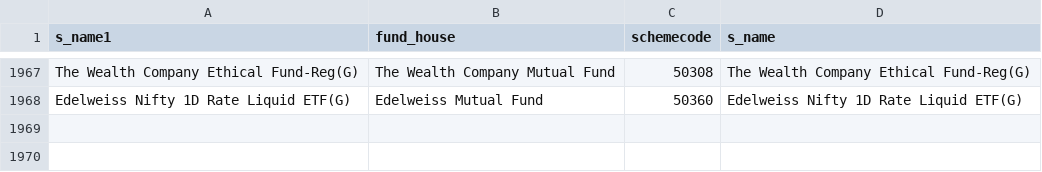
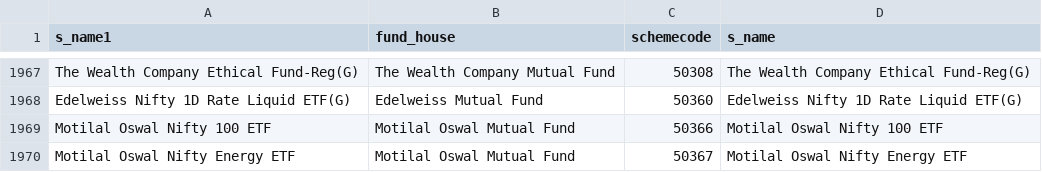
Before and after one commit to nikunjbaheti/MF_Debt_Holdings, a CSV file: MFCodes.csv, drawn as a sheet; only a part is shown, gaps mark what is left out.

```diff
--- a/MFCodes.csv
+++ b/MFCodes.csv
@@ -1968 +1968,3 @@ The Wealth Company Ethical Fund-Reg(G),The Wealth Company Mutual Fund,50308,The
 Edelweiss Nifty 1D Rate Liquid ETF(G),Edelweiss Mutual Fund,50360,Edelweiss Nifty 1D Rate Liquid ETF(G)
+Motilal Oswal Nifty 100 ETF,Motilal Oswal Mutual Fund,50366,Motilal Oswal Nifty 100 ETF
+Motilal Oswal Nifty Energy ETF,Motilal Oswal Mutual Fund,50367,Motilal Oswal Nifty Energy ETF
```
